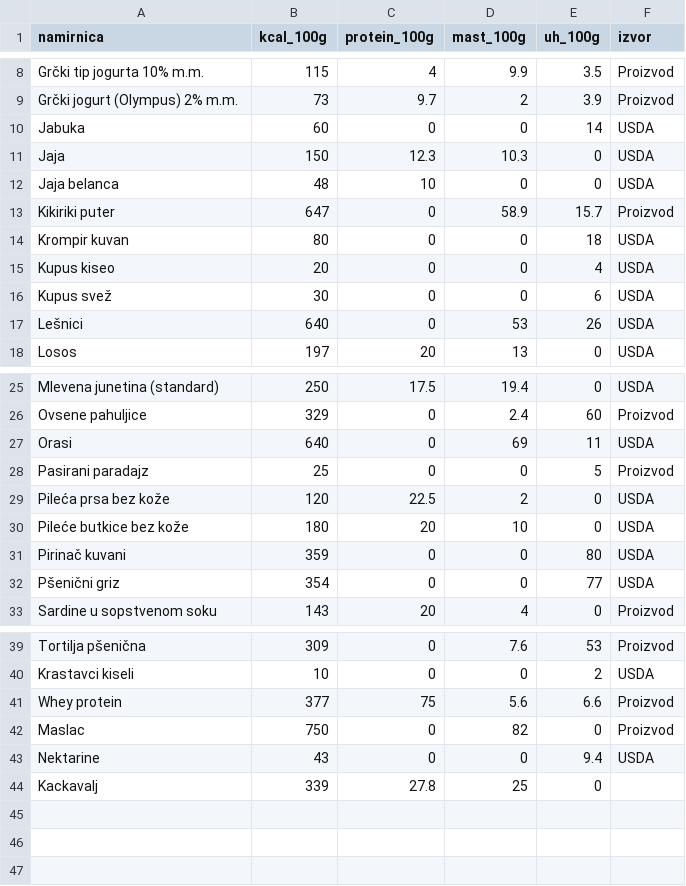
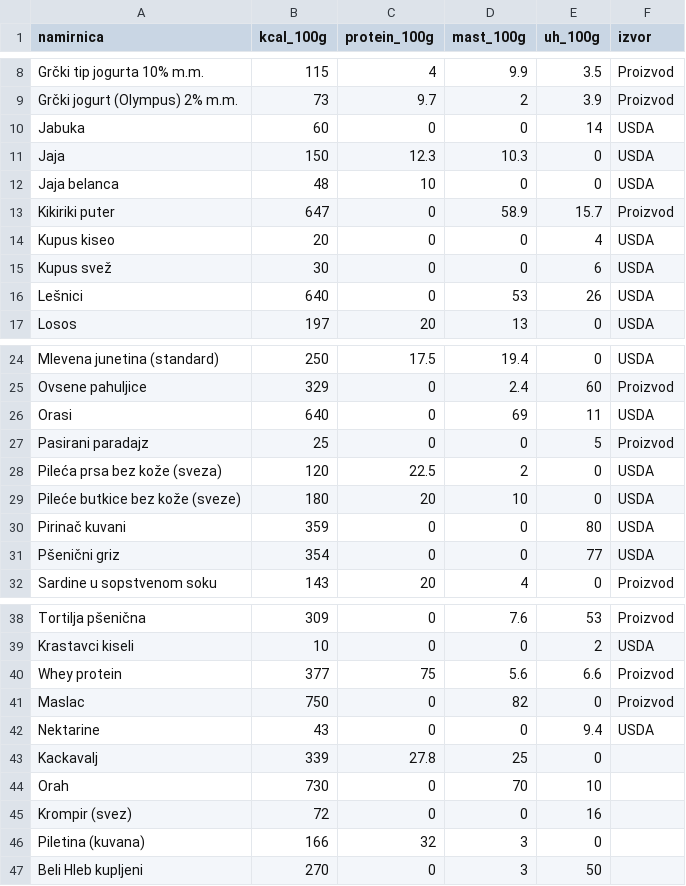
Before and after one commit to CiraLoC/fitkofer-meal-app, a CSV file: data/foods.csv, drawn as a sheet; only a part is shown, gaps mark what is left out.

Commit message:
Update foods.csv

```diff
--- a/data/foods.csv
+++ b/data/foods.csv
@@ -13,3 +13,2 @@ Jaja belanca,48,10,0,0,USDA
 Kikiriki puter,647,0,58.9,15.7,Proizvod
-Krompir kuvan,80,0,0,18,USDA
 Kupus kiseo,20,0,0,4,USDA
@@ -28,4 +27,4 @@ Orasi,640,0,69,11,USDA
 Pasirani paradajz,25,0,0,5,Proizvod
-Pileća prsa bez kože,120,22.5,2,0,USDA
-Pileće butkice bez kože,180,20,10,0,USDA
+Pileća prsa bez kože (sveza),120,22.5,2,0,USDA
+Pileće butkice bez kože (sveze),180,20,10,0,USDA
 Pirinač kuvani,359,0,0,80,USDA
@@ -44 +43,5 @@ Nektarine,43,0,0,9.4,USDA
 Kackavalj,339,27.8,25,0
+Orah,730,0,70,10
+Krompir (svez),72,0,0,16
+Piletina (kuvana),166,32,3,0
+Beli Hleb kupljeni,270,0,3,50
```
